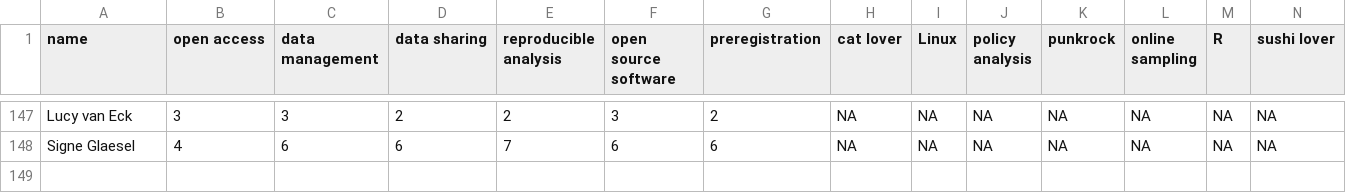
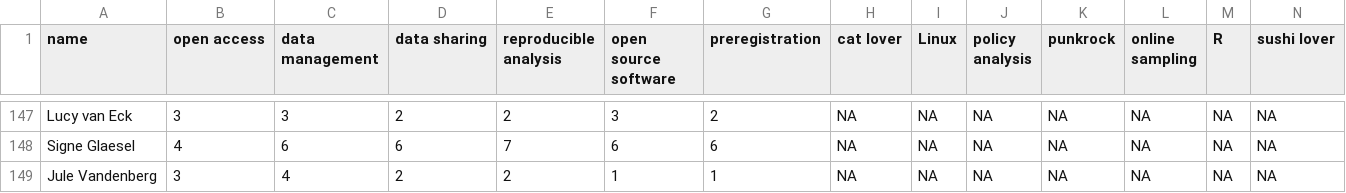
Before and after one commit to osc-rotterdam/osc-rotterdam.github.io, a CSV file: static/OS_skills.csv, drawn as a sheet; only a part is shown, gaps mark what is left out; rows hold the shown columns only; the diff names each change by its address in the sheet, - before the commit and + after, or states it on an @@ line.

Commit message:
OSCR Member: Jule Vandenberg

```diff
--- a/static/OS_skills.csv
+++ b/static/OS_skills.csv
+row 149: Jule Vandenberg | 3 | 4 | 2 | 2 | 1 | 1 | NA | NA | NA | NA | NA | NA | NA
```
Also changed, not shown: 5 other files.
